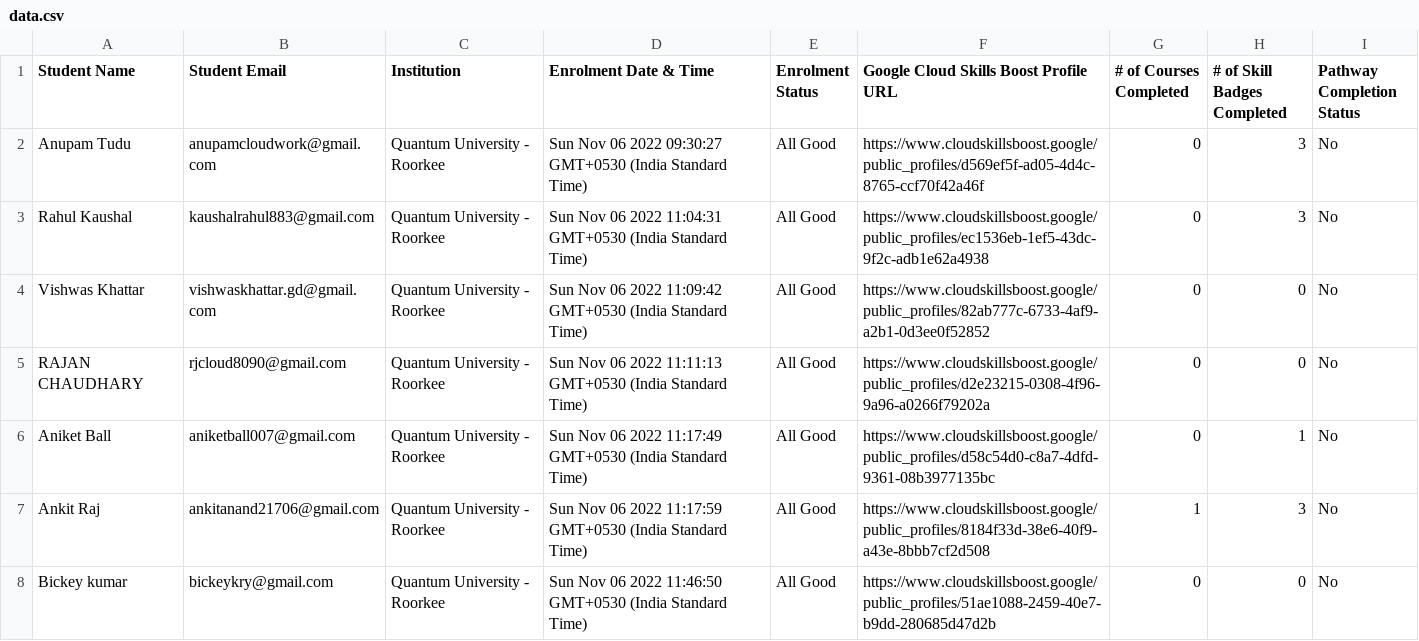
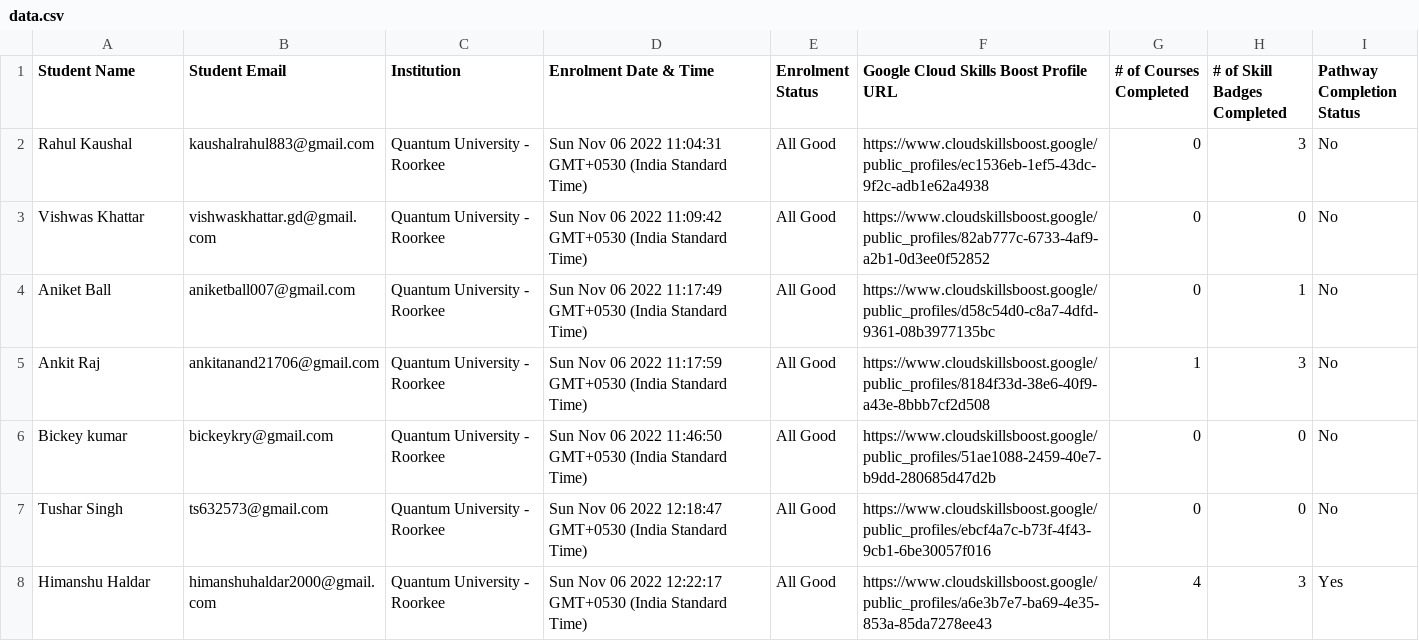
Before and after one commit to GDSC-QU/GCCP-LeaderBoard, a CSV file: data/data.csv, drawn as a sheet; only a part is shown; the shorter side is filled out with more unchanged rows; the diff names each change by its address in the sheet, - before the commit and + after, or states it on an @@ line.

Commit message:
FinalReport13

```diff
--- a/data/data.csv
+++ b/data/data.csv
-row 2: Anupam Tudu | anupamcloudwork@gmail.com | Quantum University - Roorkee | Sun Nov 06 2022 09:30:27 GMT+0530 (India Standard Time) | All Good | https://www.cloudskillsboost.google/public_profiles/d569ef5f-ad05-4d4c-8765-ccf70f42a46f | 0 | 3 | No
-row 5: RAJAN CHAUDHARY | rjcloud8090@gmail.com | Quantum University - Roorkee | Sun Nov 06 2022 11:11:13 GMT+0530 (India Standard Time) | All Good | https://www.cloudskillsboost.google/public_profiles/d2e23215-0308-4f96-9a96-a0266f79202a | 0 | 0 | No
```
